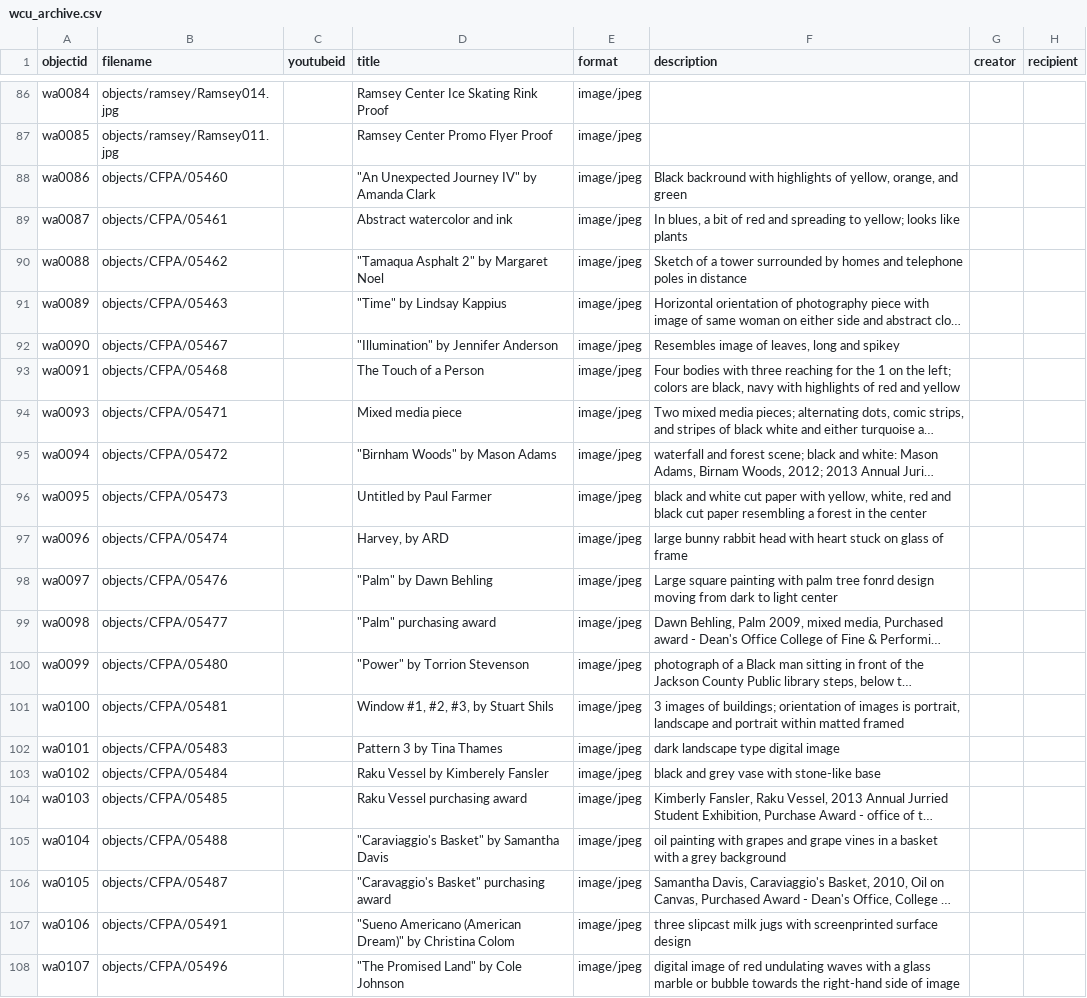
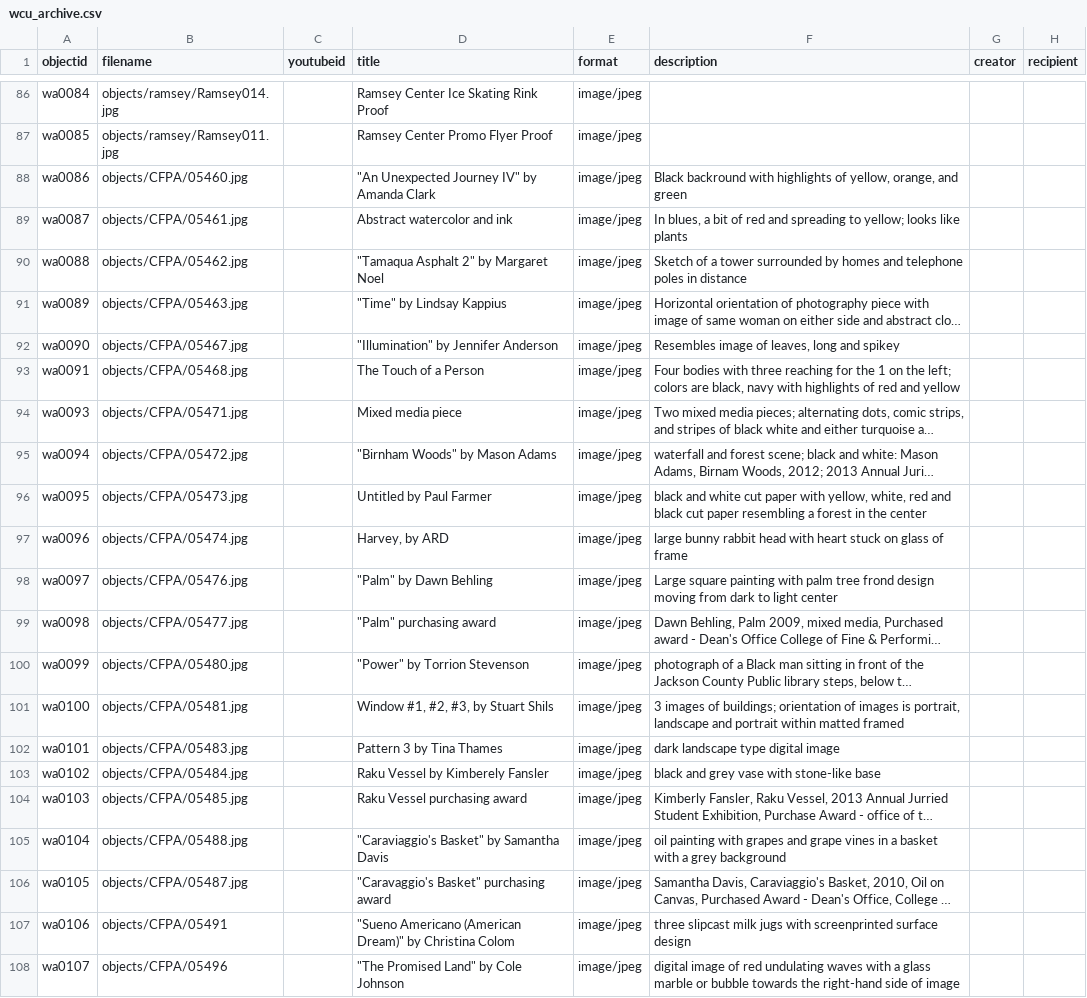
Before and after one commit to mhchistory75-archive/WCU_Archive, a CSV file: _data/wcu_archive.csv, drawn as a sheet; only a part is shown, gaps mark what is left out; long unchanged cells end in …; the diff names each change by its address in the sheet, - before the commit and + after, or states it on an @@ line.

Commit message:
Add files via upload

```diff
--- a/_data/wcu_archive.csv
+++ b/_data/wcu_archive.csv
-B88 (filename): objects/CFPA/05460
+B88 (filename): objects/CFPA/05460.jpg
-B89 (filename): objects/CFPA/05461
+B89 (filename): objects/CFPA/05461.jpg
-B90 (filename): objects/CFPA/05462
+B90 (filename): objects/CFPA/05462.jpg
-B91 (filename): objects/CFPA/05463
+B91 (filename): objects/CFPA/05463.jpg
-B92 (filename): objects/CFPA/05467
+B92 (filename): objects/CFPA/05467.jpg
-B93 (filename): objects/CFPA/05468
+B93 (filename): objects/CFPA/05468.jpg
-B94 (filename): objects/CFPA/05471
+B94 (filename): objects/CFPA/05471.jpg
-B95 (filename): objects/CFPA/05472
+B95 (filename): objects/CFPA/05472.jpg
-B96 (filename): objects/CFPA/05473
+B96 (filename): objects/CFPA/05473.jpg
-B97 (filename): objects/CFPA/05474
+B97 (filename): objects/CFPA/05474.jpg
-B98 (filename): objects/CFPA/05476
+B98 (filename): objects/CFPA/05476.jpg
-F98 (description): …palm tree fonrd design moving…
+F98 (description): …palm tree frond design moving…
-B99 (filename): objects/CFPA/05477
+B99 (filename): objects/CFPA/05477.jpg
-B100 (filename): objects/CFPA/05480
+B100 (filename): objects/CFPA/05480.jpg
-B101 (filename): objects/CFPA/05481
+B101 (filename): objects/CFPA/05481.jpg
-B102 (filename): objects/CFPA/05483
+B102 (filename): objects/CFPA/05483.jpg
-B103 (filename): objects/CFPA/05484
+B103 (filename): objects/CFPA/05484.jpg
-B104 (filename): objects/CFPA/05485
+B104 (filename): objects/CFPA/05485.jpg
-B105 (filename): objects/CFPA/05488
+B105 (filename): objects/CFPA/05488.jpg
-B106 (filename): objects/CFPA/05487
+B106 (filename): objects/CFPA/05487.jpg
```
